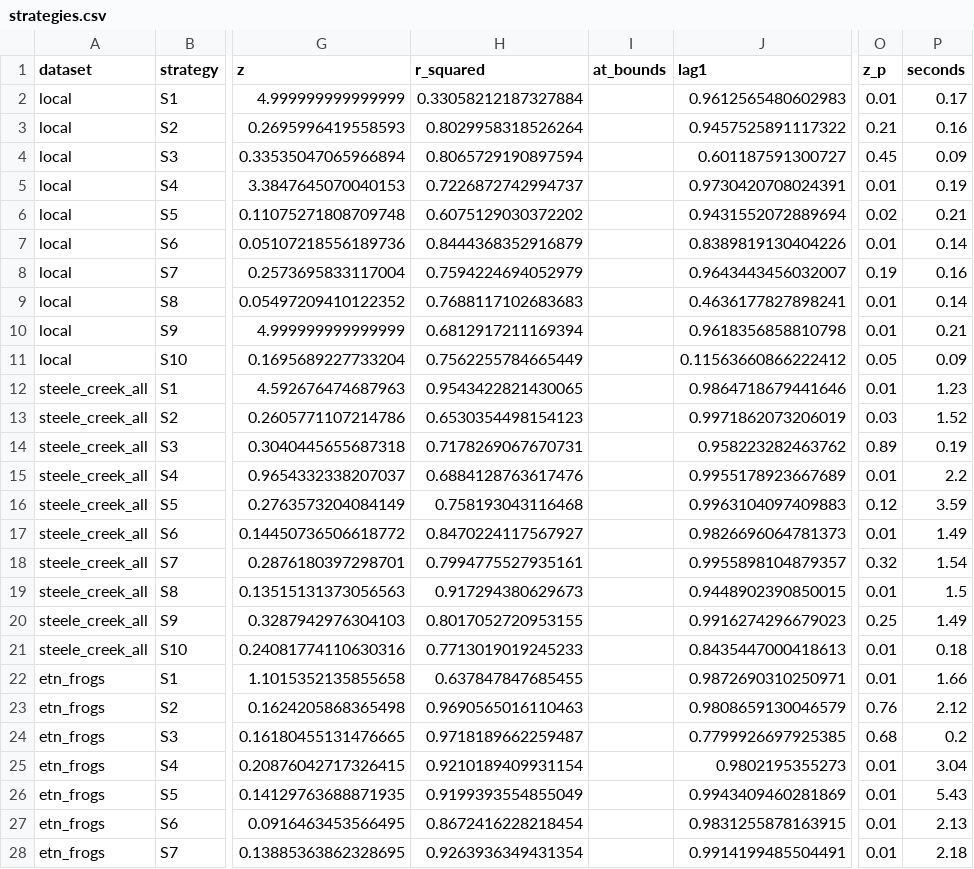
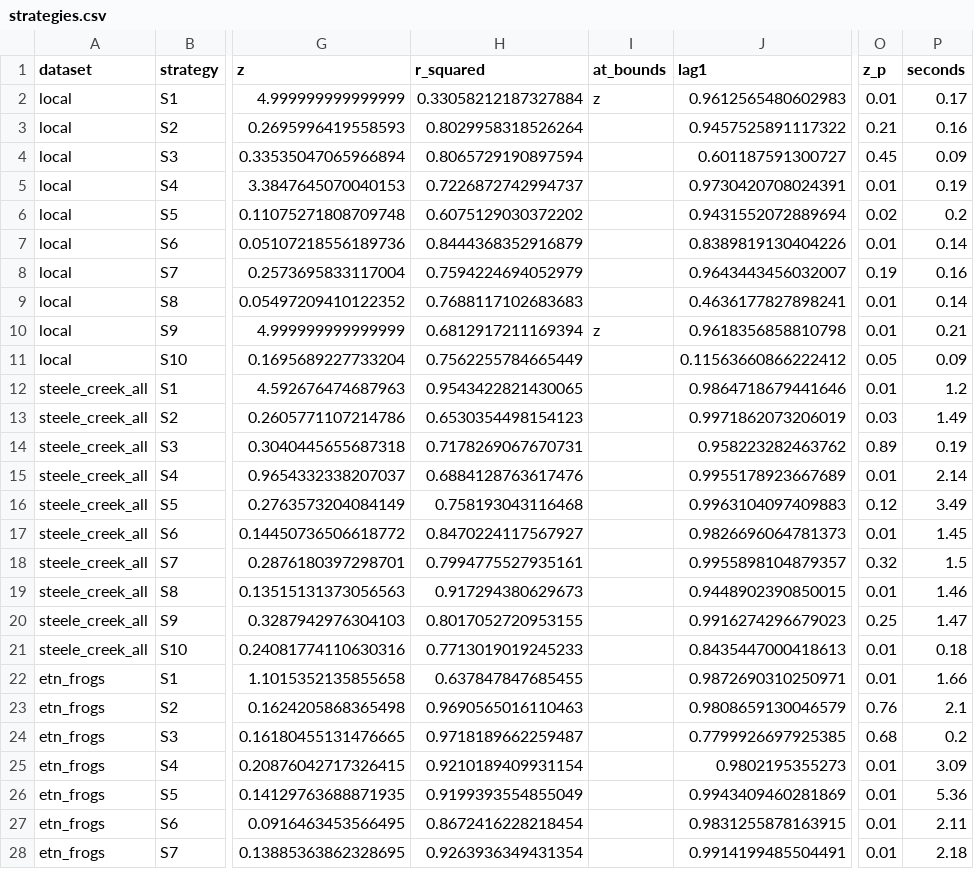
Before and after one commit to jmcmeen/samplesar, a CSV file: papers/hull-strategies/results/tables/strategies.csv, drawn as a sheet; only a part is shown, gaps mark what is left out; the diff covers the shown part only; the diff names each change by its address in the sheet, - before the commit and + after, or states it on an @@ line.

Commit message:
Fix the analysis review findings and re-run
- Fits at the power model's z bound are flagged (sars' at_bounds where
  available, else z at ±5), so Fig. 3 hatches them and the draft's claim
  holds.
- The sensitivity analysis and compactness figure use the local sample by
  key; the script needs at least one input.
- The simulation is laid out in UTM metres, with circular ranges in metres;
  the methods describe its random-species fallback.
- datasets.csv records the share of points merging at 5 m, the 72% quoted.
- The draft's statements now match the tables: S6 lowest on three of five
  samples, the autocorrelation range with its exceptions, which strategies
  sit near z = 0.07 unmerged, and the abstract's range and wording.

Refs #59

```diff
--- a/papers/hull-strategies/results/tables/strategies.csv
+++ b/papers/hull-strategies/results/tables/strategies.csv
-I2 (at_bounds): (empty)
+I2 (at_bounds): z
-P6 (seconds): 0.21
+P6 (seconds): 0.2
-I10 (at_bounds): (empty)
+I10 (at_bounds): z
-P12 (seconds): 1.23
+P12 (seconds): 1.2
-P13 (seconds): 1.52
+P13 (seconds): 1.49
-P15 (seconds): 2.2
+P15 (seconds): 2.14
-P16 (seconds): 3.59
+P16 (seconds): 3.49
-P17 (seconds): 1.49
+P17 (seconds): 1.45
-P18 (seconds): 1.54
+P18 (seconds): 1.5
-P19 (seconds): 1.5
+P19 (seconds): 1.46
-P20 (seconds): 1.49
+P20 (seconds): 1.47
-P23 (seconds): 2.12
+P23 (seconds): 2.1
-P25 (seconds): 3.04
+P25 (seconds): 3.09
-P26 (seconds): 5.43
+P26 (seconds): 5.36
-P27 (seconds): 2.13
+P27 (seconds): 2.11
```
Also changed, not shown: 22 edited cells elsewhere in this file, papers/hull-strategies/results/tables/datasets.csv, papers/hull-strategies/results/tables/merge_sensitivity.csv, 6 other files.
